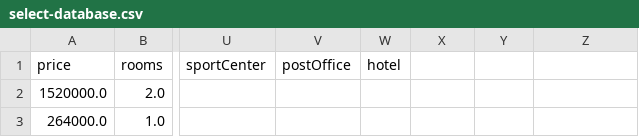
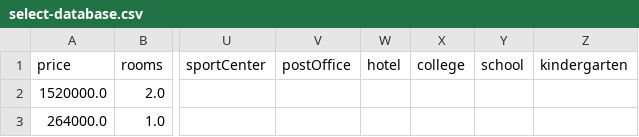
Before and after one commit to Fish-365/database_rooms, a CSV file: select-database.csv, drawn as a sheet; only a part is shown, gaps mark what is left out; the diff names each change by its address in the sheet, - before the commit and + after, or states it on an @@ line.

```diff
--- a/select-database.csv
+++ b/select-database.csv
-X1: (empty)
+X1: college
-Y1: (empty)
+Y1: school
-Z1: (empty)
+Z1: kindergarten
```
Also changed, not shown: 6 other files.
